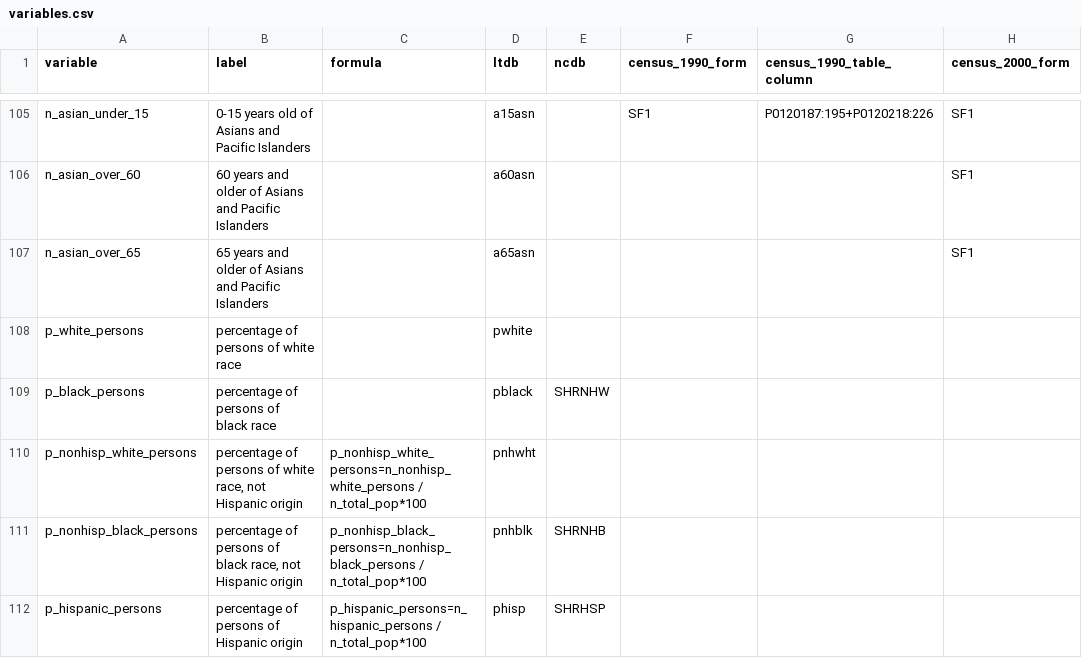
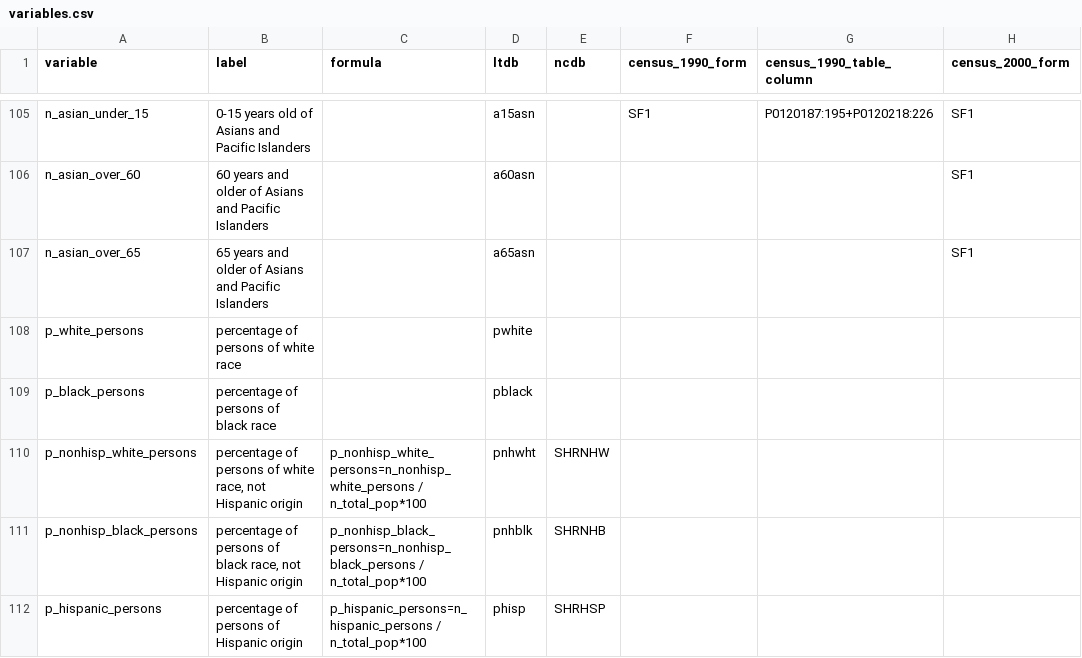
Before and after one commit to oturns/geosnap, a CSV file: geosnap/data/variables.csv, drawn as a sheet; only a part is shown, gaps mark what is left out; the diff names each change by its address in the sheet, - before the commit and + after, or states it on an @@ line.

Commit message:
move geolytics nhwht variable down

```diff
--- a/geosnap/data/variables.csv
+++ b/geosnap/data/variables.csv
-E109 (ncdb): SHRNHW
+E109 (ncdb): (empty)
-E110 (ncdb): (empty)
+E110 (ncdb): SHRNHW
```
